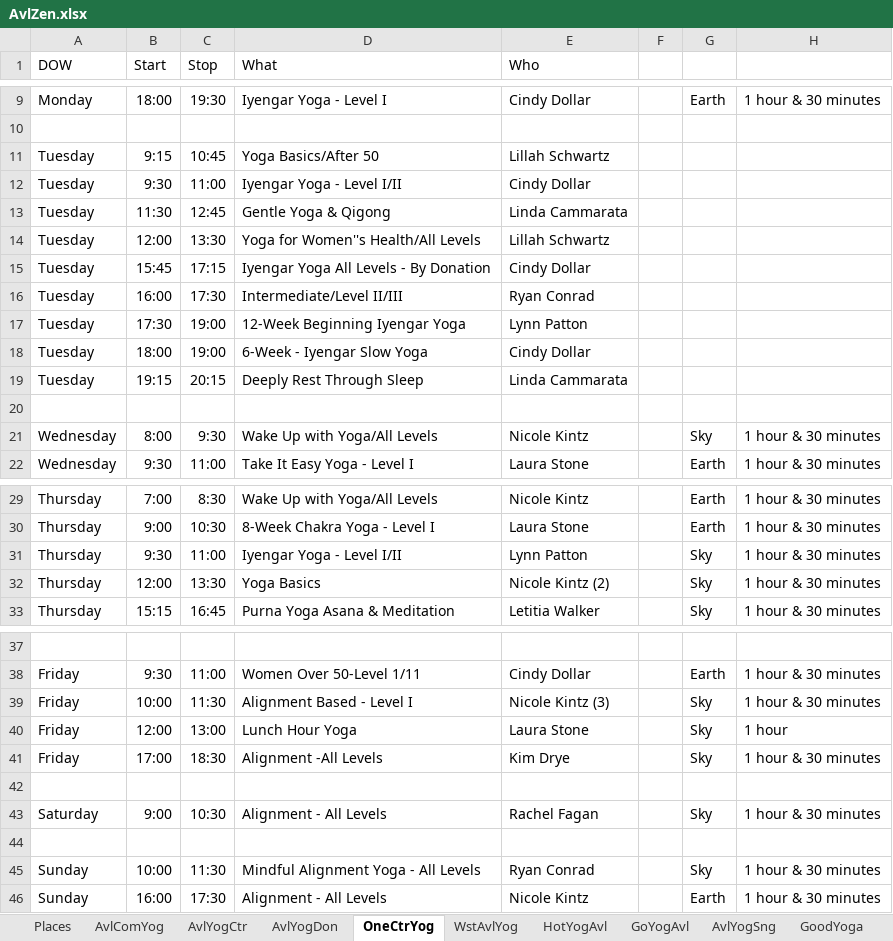
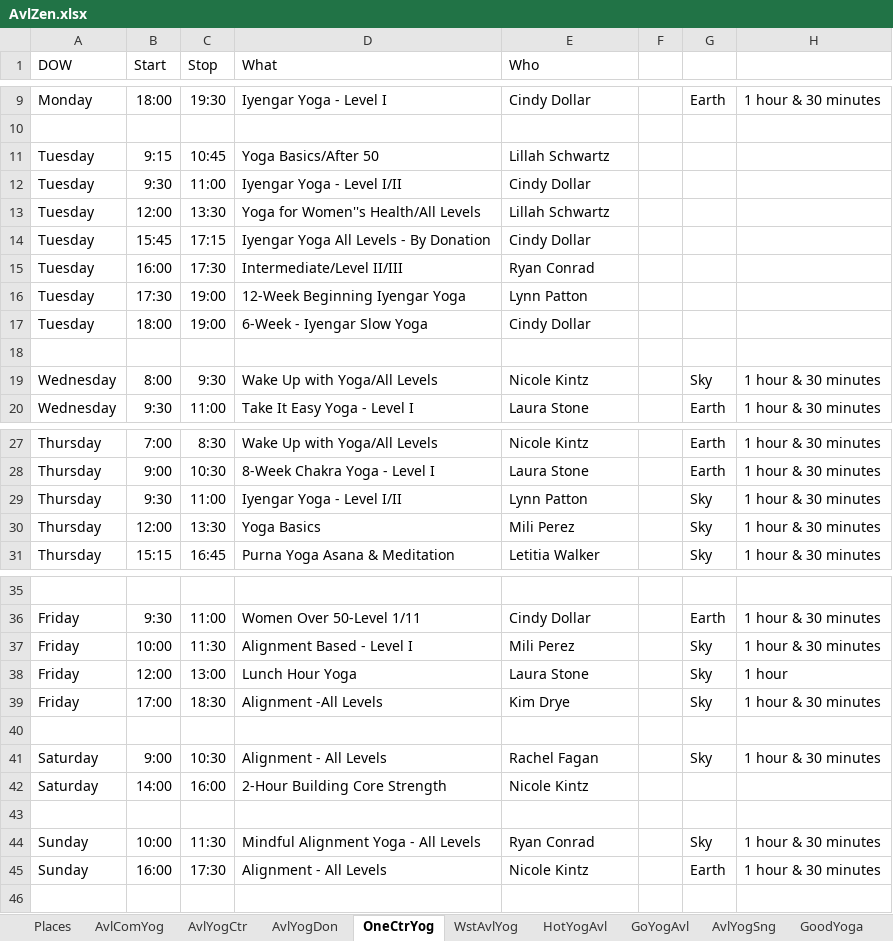
Before and after one commit to holtdan/AvlZen, an Excel workbook: AvlZen/App_Data/AvlZen.xlsx, sheet OneCtrYog, drawn as a sheet; only a part is shown, gaps mark what is left out; values as stored, in another font and other column widths than the file's, no borders; removed rows and columns are numbered as before the commit, all else as after; the diff names each change by its address in the sheet, - before the commit and + after, or states it on an @@ line.

```diff
--- a/AvlZen/App_Data/AvlZen.xlsx (sheet OneCtrYog)
+++ b/AvlZen/App_Data/AvlZen.xlsx (sheet OneCtrYog)
-row 13: Tuesday | 11:30 | 12:45 | Gentle Yoga & Qigong | Linda Cammarata
-row 19: Tuesday | 19:15 | 20:15 | Deeply Rest Through Sleep | Linda Cammarata
-E30 (Who): Nicole Kintz (2)
+E30 (Who): Mili Perez
-E37 (Who): Nicole Kintz (3)
+E37 (Who): Mili Perez
+row 42: Saturday | 14:00 | 16:00 | 2-Hour Building Core Strength | Nicole Kintz
```
Also changed, not shown: sheet AvlComYog, sheet WstAvlYog, sheet YmcaReut, sheet NrshLifeCtr, sheet YmcaWdfn, sheet AvlYogDon, 1 more sheet, 3 other files.
